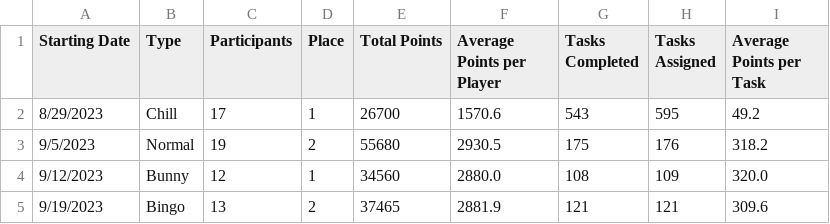
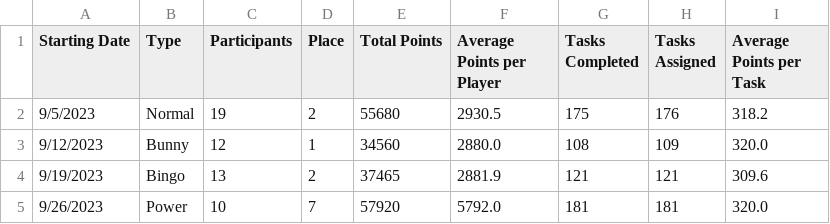
Before and after one commit to azuremeadows/azuremeadows.github.io, a CSV file: docs/_data/DerbyHistory.csv, drawn as a sheet; removed rows and columns are numbered as before the commit, all else as after; the diff names each change by its address in the sheet, - before the commit and + after, or states it on an @@ line.

```diff
--- a/docs/_data/DerbyHistory.csv
+++ b/docs/_data/DerbyHistory.csv
-row 2: 8/29/2023 | Chill | 17 | 1 | 26700 | 1570.6 | 543 | 595 | 49.2
+row 5: 9/26/2023 | Power | 10 | 7 | 57920 | 5792.0 | 181 | 181 | 320.0
```
Also changed, not shown: docs/_data/memberStats.csv, docs/_data/neighborhoodStats.csv.
